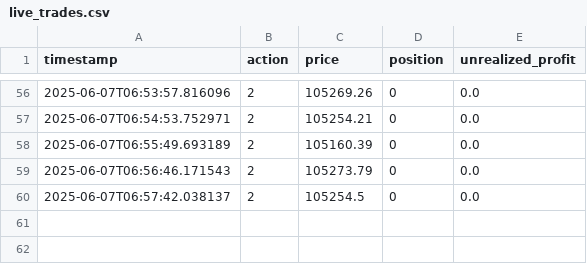
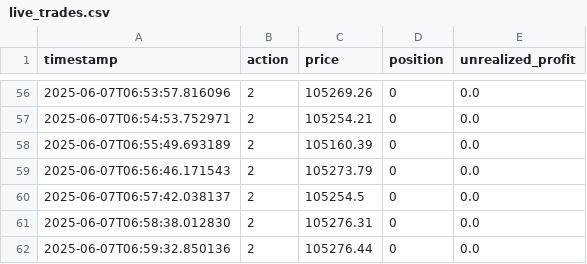
Before and after one commit to gdsanger/rltestbot, a CSV file: live_trades.csv, drawn as a sheet; only a part is shown, gaps mark what is left out.

Commit message:
MEXC

```diff
--- a/live_trades.csv
+++ b/live_trades.csv
@@ -60 +60,3 @@ timestamp,action,price,position,unrealized_profit
 2025-06-07T06:57:42.038137,2,105254.5,0,0.0
+2025-06-07T06:58:38.012830,2,105276.31,0,0.0
+2025-06-07T06:59:32.850136,2,105276.44,0,0.0
```
